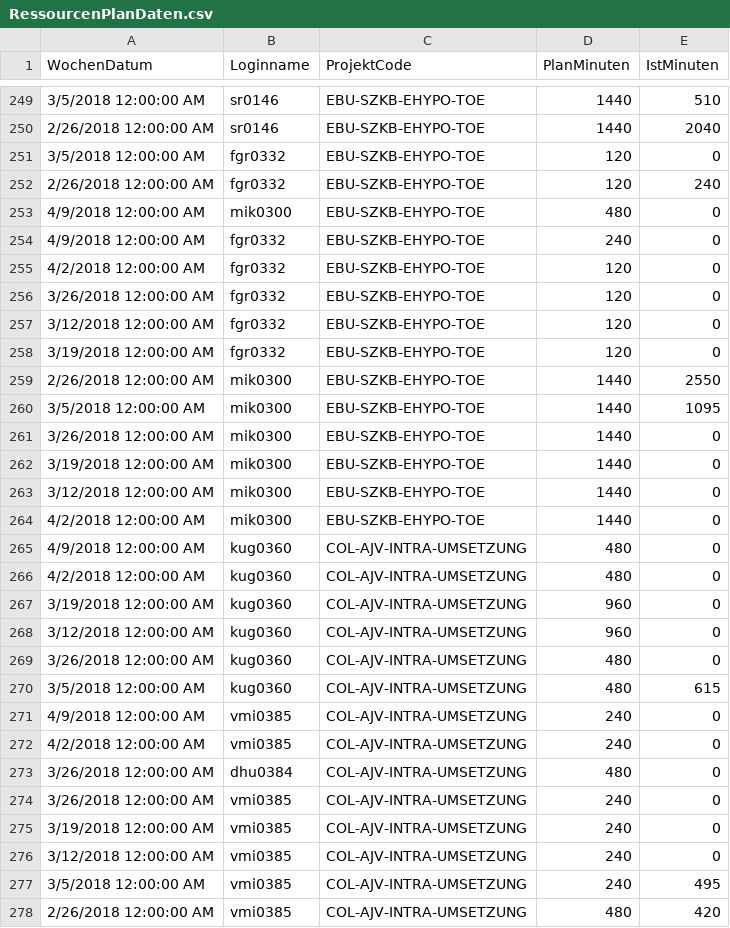
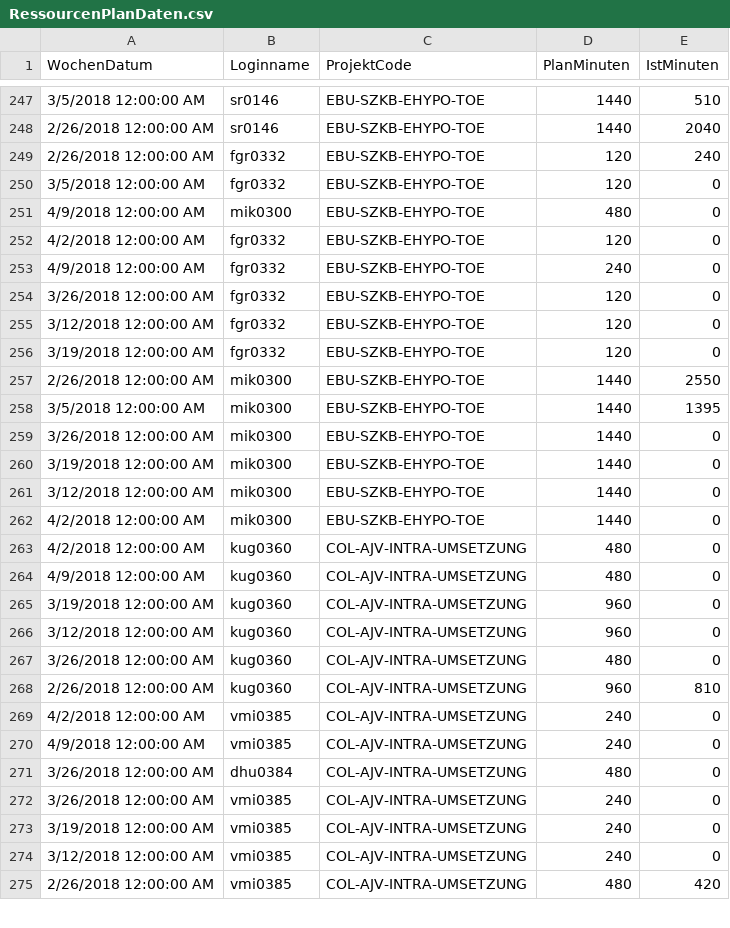
Before and after one commit to engineererr/SPFxRessourcenPlanung, a CSV file: RessourcenPlanDaten.csv, drawn as a sheet; only a part is shown, gaps mark what is left out; the diff covers the shown part only.

```diff
--- a/RessourcenPlanDaten.csv
+++ b/RessourcenPlanDaten.csv
@@ -250,7 +248,7 @@
 2/26/2018 12:00:00 AM,sr0146,EBU-SZKB-EHYPO-TOE,1440,2040
+2/26/2018 12:00:00 AM,fgr0332,EBU-SZKB-EHYPO-TOE,120,240
 3/5/2018 12:00:00 AM,fgr0332,EBU-SZKB-EHYPO-TOE,120,0
-2/26/2018 12:00:00 AM,fgr0332,EBU-SZKB-EHYPO-TOE,120,240
 4/9/2018 12:00:00 AM,mik0300,EBU-SZKB-EHYPO-TOE,480,0
+4/2/2018 12:00:00 AM,fgr0332,EBU-SZKB-EHYPO-TOE,120,0
 4/9/2018 12:00:00 AM,fgr0332,EBU-SZKB-EHYPO-TOE,240,0
-4/2/2018 12:00:00 AM,fgr0332,EBU-SZKB-EHYPO-TOE,120,0
 3/26/2018 12:00:00 AM,fgr0332,EBU-SZKB-EHYPO-TOE,120,0
@@ -259,3 +257,3 @@
 2/26/2018 12:00:00 AM,mik0300,EBU-SZKB-EHYPO-TOE,1440,2550
-3/5/2018 12:00:00 AM,mik0300,EBU-SZKB-EHYPO-TOE,1440,1095
+3/5/2018 12:00:00 AM,mik0300,EBU-SZKB-EHYPO-TOE,1440,1395
 3/26/2018 12:00:00 AM,mik0300,EBU-SZKB-EHYPO-TOE,1440,0
@@ -264,4 +262,4 @@
 4/2/2018 12:00:00 AM,mik0300,EBU-SZKB-EHYPO-TOE,1440,0
+4/2/2018 12:00:00 AM,kug0360,COL-AJV-INTRA-UMSETZUNG,480,0
 4/9/2018 12:00:00 AM,kug0360,COL-AJV-INTRA-UMSETZUNG,480,0
-4/2/2018 12:00:00 AM,kug0360,COL-AJV-INTRA-UMSETZUNG,480,0
 3/19/2018 12:00:00 AM,kug0360,COL-AJV-INTRA-UMSETZUNG,960,0
@@ -269,5 +267,5 @@
 3/26/2018 12:00:00 AM,kug0360,COL-AJV-INTRA-UMSETZUNG,480,0
-3/5/2018 12:00:00 AM,kug0360,COL-AJV-INTRA-UMSETZUNG,480,615
+2/26/2018 12:00:00 AM,kug0360,COL-AJV-INTRA-UMSETZUNG,960,810
+4/2/2018 12:00:00 AM,vmi0385,COL-AJV-INTRA-UMSETZUNG,240,0
 4/9/2018 12:00:00 AM,vmi0385,COL-AJV-INTRA-UMSETZUNG,240,0
-4/2/2018 12:00:00 AM,vmi0385,COL-AJV-INTRA-UMSETZUNG,240,0
 3/26/2018 12:00:00 AM,dhu0384,COL-AJV-INTRA-UMSETZUNG,480,0
@@ -276,3 +274,2 @@
 3/12/2018 12:00:00 AM,vmi0385,COL-AJV-INTRA-UMSETZUNG,240,0
-3/5/2018 12:00:00 AM,vmi0385,COL-AJV-INTRA-UMSETZUNG,240,495
 2/26/2018 12:00:00 AM,vmi0385,COL-AJV-INTRA-UMSETZUNG,480,420
```
Also changed, not shown: 7 added rows, 11 removed rows, 50 moved rows and 30 edited cells elsewhere in this file, 5 other files.
